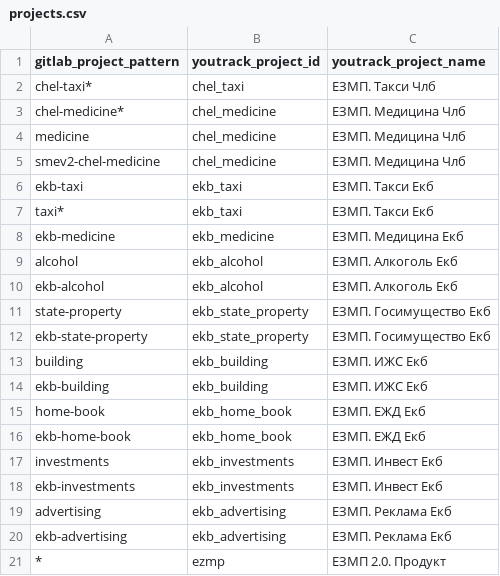
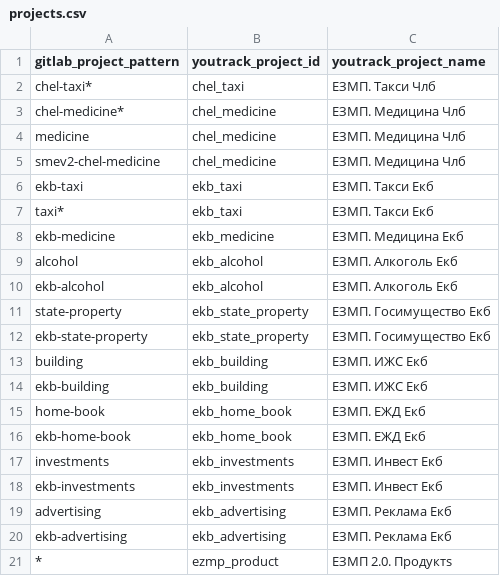
Before and after one commit to and-semakin/gitlab2youtrack, a CSV file: projects.csv, drawn as a sheet.

```diff
--- a/projects.csv
+++ b/projects.csv
@@ -20,2 +20,2 @@ advertising;ekb_advertising;ЕЗМП. Реклама Екб
 ekb-advertising;ekb_advertising;ЕЗМП. Реклама Екб
-*;ezmp;ЕЗМП 2.0. Продукт
+*;ezmp_product;ЕЗМП 2.0. Продуктs
```
Also changed, not shown: 2 other files.
